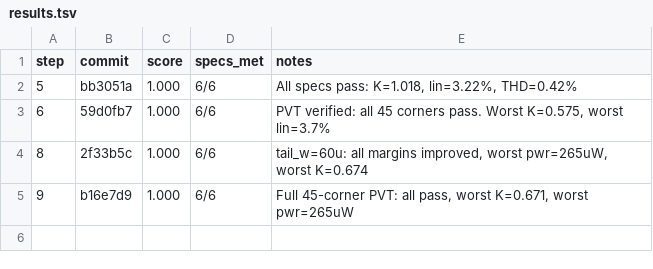
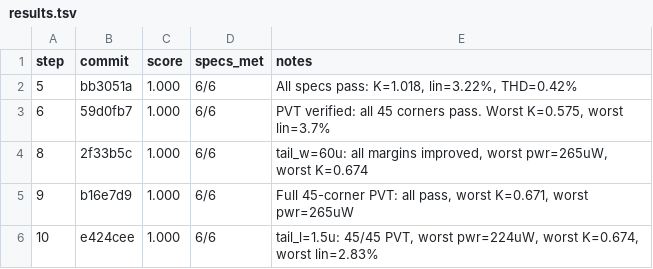
Before and after one commit to edonD/sky130-ode-solver, a TSV file: blocks/multiplier/results.tsv, drawn as a sheet; the diff names each change by its address in the sheet, - before the commit and + after, or states it on an @@ line.

```diff
--- a/blocks/multiplier/results.tsv
+++ b/blocks/multiplier/results.tsv
+row 6: 10 | e424cee | 1.000 | 6/6 | tail_l=1.5u: 45/45 PVT, worst pwr=224uW, worst K=0.674, worst lin=2.83%
```
Also changed, not shown: 10 other files.
